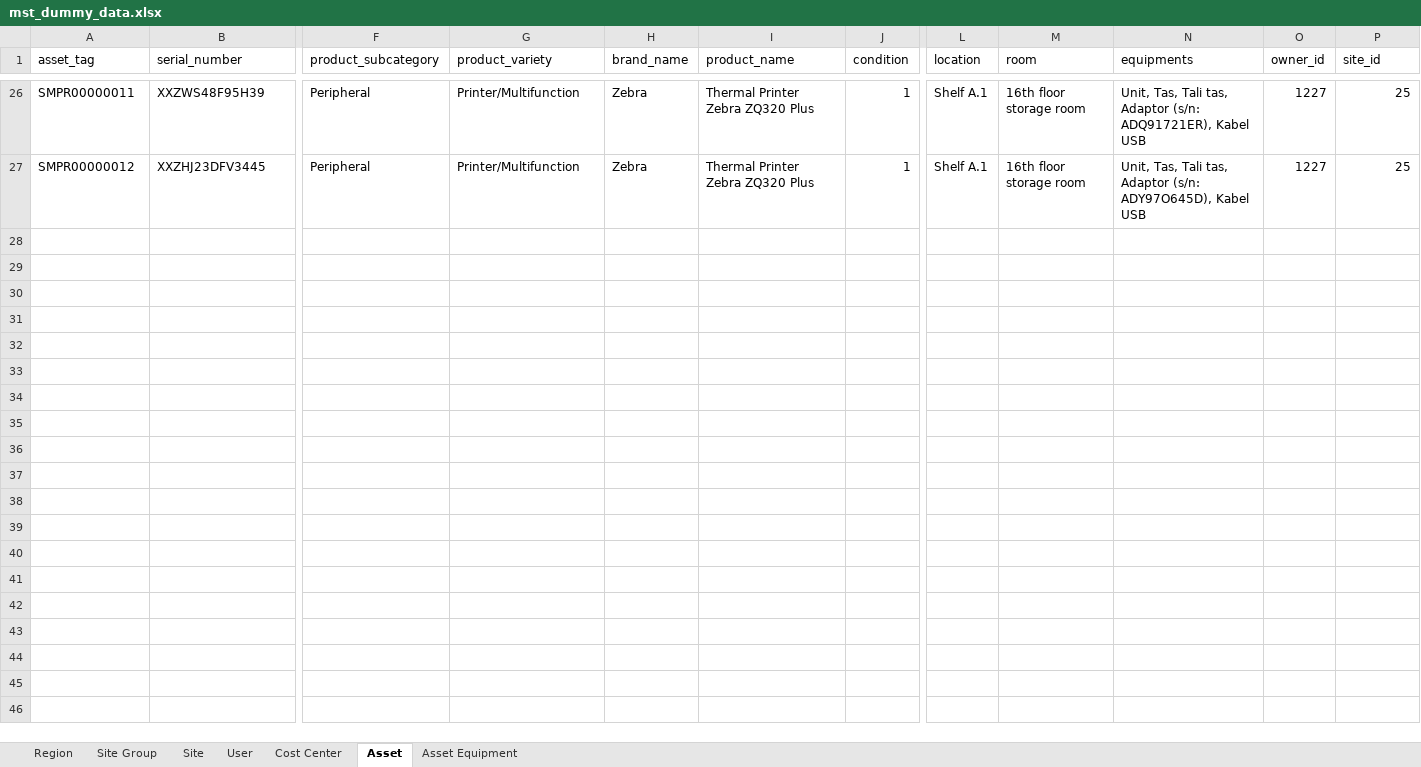
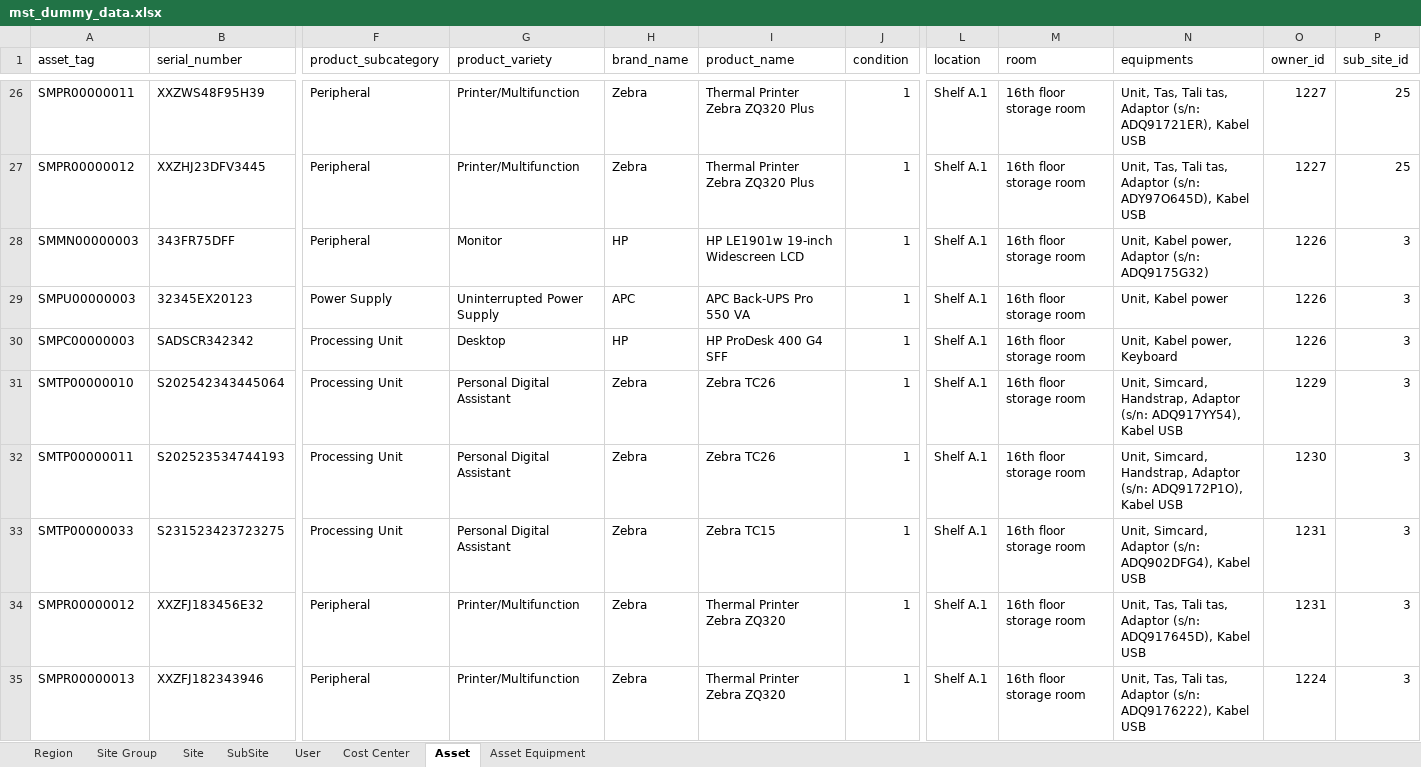
Before and after one commit to Sam-Gunawan/SOSMIT, an Excel workbook: backend/internal/seed/seed_data/mst_dummy_data.xlsx, sheet Asset, drawn as a sheet; only a part is shown, gaps mark what is left out; values as stored, in another font and other column widths than the file's, no borders; rows hold the shown columns only; the diff names each change by its address in the sheet, - before the commit and + after, or states it on an @@ line.

Commit message:
Enhance asset and user models with department and division fields
- Added OwnerDepartment and OwnerDivision fields to the Asset struct.
- Updated database schema to include SubSite and related foreign keys.
- Modified SQL functions to accommodate new fields for asset and user retrieval.
- Updated seed data and seeding logic to include new department and division information for users.
- Adjusted asset change request and repository to handle new sub-site and owner details.
- Enhanced user repository to fetch department and division information.

```diff
--- a/backend/internal/seed/seed_data/mst_dummy_data.xlsx (sheet Asset)
+++ b/backend/internal/seed/seed_data/mst_dummy_data.xlsx (sheet Asset)
+sheet tab: SubSite
-P1: site_id
+P1: sub_site_id
+row 28: SMMN00000003 | 343FR75DFF | Peripheral | Monitor | HP | HP LE1901w 19-inch Widescreen LCD | 1 | Shelf A.1 | 16th floor storage room | Unit, Kabel power, Adaptor (s/n: ADQ9175G32) | 1226 | 3
+row 29: SMPU00000003 | 32345EX20123 | Power Supply | Uninterrupted Power Supply | APC | APC Back-UPS Pro 550 VA | 1 | Shelf A.1 | 16th floor storage room | Unit, Kabel power | 1226 | 3
+row 30: SMPC00000003 | SADSCR342342 | Processing Unit | Desktop | HP | HP ProDesk 400 G4 SFF | 1 | Shelf A.1 | 16th floor storage room | Unit, Kabel power, Keyboard | 1226 | 3
+row 31: SMTP00000010 | S202542343445064 | Processing Unit | Personal Digital Assistant | Zebra | Zebra TC26 | 1 | Shelf A.1 | 16th floor storage room | Unit, Simcard, Handstrap, Adaptor (s/n: ADQ917YY54), Kabel USB | 1229 | 3
+row 32: SMTP00000011 | S202523534744193 | Processing Unit | Personal Digital Assistant | Zebra | Zebra TC26 | 1 | Shelf A.1 | 16th floor storage room | Unit, Simcard, Handstrap, Adaptor (s/n: ADQ9172P1O), Kabel USB | 1230 | 3
+row 33: SMTP00000033 | S231523423723275 | Processing Unit | Personal Digital Assistant | Zebra | Zebra TC15 | 1 | Shelf A.1 | 16th floor storage room | Unit, Simcard, Adaptor (s/n: ADQ902DFG4), Kabel USB | 1231 | 3
+row 34: SMPR00000012 | XXZFJ183456E32 | Peripheral | Printer/Multifunction | Zebra | Thermal Printer Zebra ZQ320 | 1 | Shelf A.1 | 16th floor storage room | Unit, Tas, Tali tas, Adaptor (s/n: ADQ917645D), Kabel USB | 1231 | 3
+row 35: SMPR00000013 | XXZFJ182343946 | Peripheral | Printer/Multifunction | Zebra | Thermal Printer Zebra ZQ320 | 1 | Shelf A.1 | 16th floor storage room | Unit, Tas, Tali tas, Adaptor (s/n: ADQ9176222), Kabel USB | 1224 | 3
```
Also changed, not shown: sheet Site, sheet User, 12 other files.
